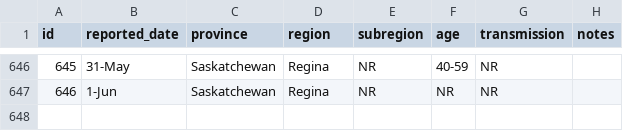
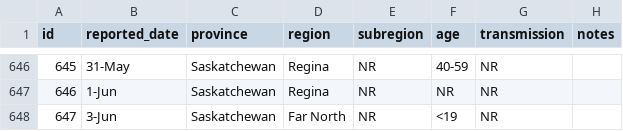
Before and after one commit to noahlittle/SaskOpenCOVID19Data, a CSV file: cases.csv, drawn as a sheet; only a part is shown, gaps mark what is left out.

```diff
--- a/cases.csv
+++ b/cases.csv
@@ -647 +647,2 @@ id,reported_date,province,region,subregion,age,transmission,notes
 646,1-Jun,Saskatchewan,Regina,NR,NR,NR,
+647,3-Jun,Saskatchewan,Far North,NR,<19,NR,
```
Also changed, not shown: cases_aggregate.csv, hospitalizations.csv, 2 other files.
